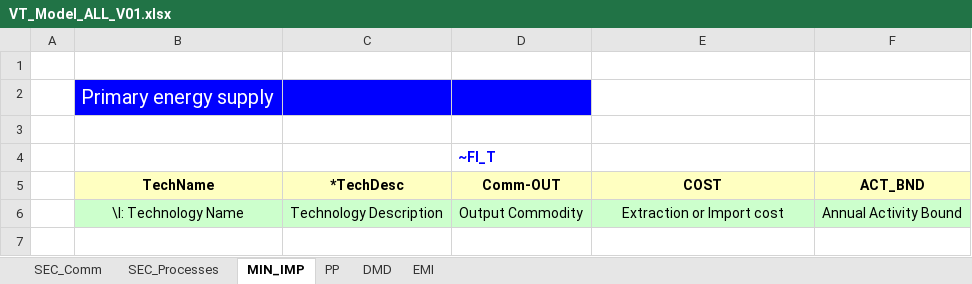
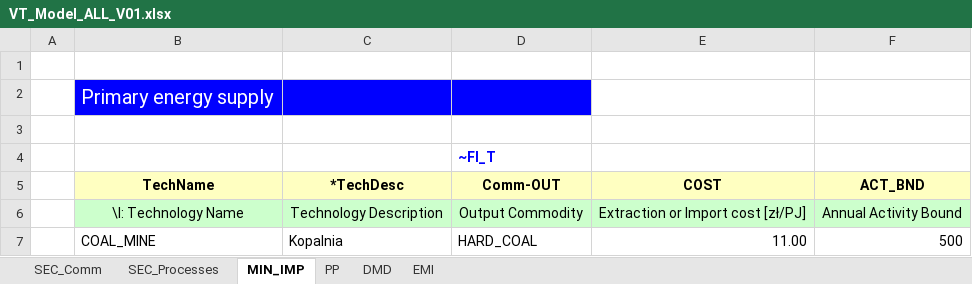
Before and after one commit to kbkuba/Elektrownia, an Excel workbook: VT_Model_ALL_V01.xlsx, sheet MIN_IMP, drawn as a sheet; values as stored, in another font and other column widths than the file's, no borders; the diff names each change by its address in the sheet, - before the commit and + after, or states it on an @@ line.

Commit message:
Add files via upload

```diff
--- a/VT_Model_ALL_V01.xlsx (sheet MIN_IMP)
+++ b/VT_Model_ALL_V01.xlsx (sheet MIN_IMP)
-E6 (COST): Extraction or Import cost
+E6 (COST): Extraction or Import cost [zł/PJ]
+row 7:  | COAL_MINE | Kopalnia | HARD_COAL | 11.00 | 500
```
Also changed, not shown: sheet SEC_Processes.
